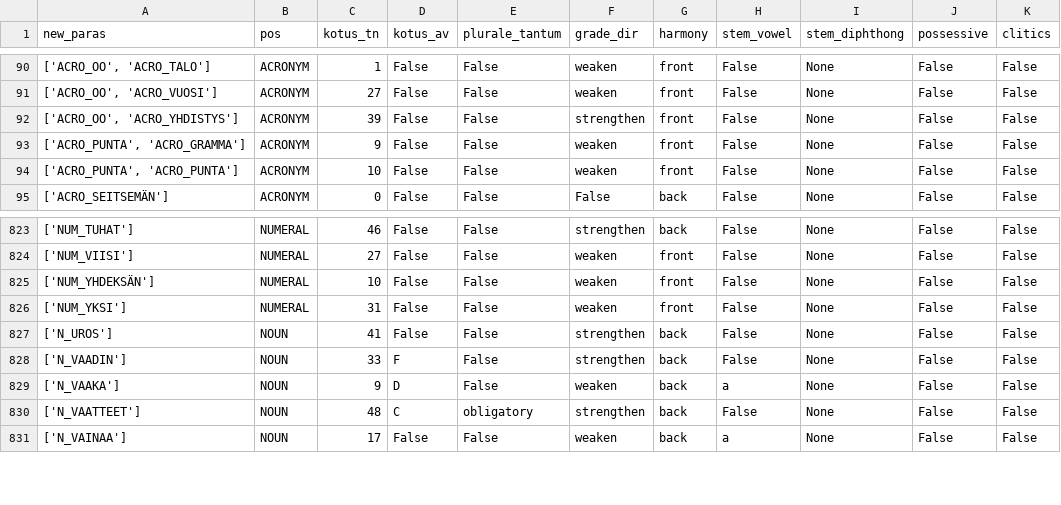
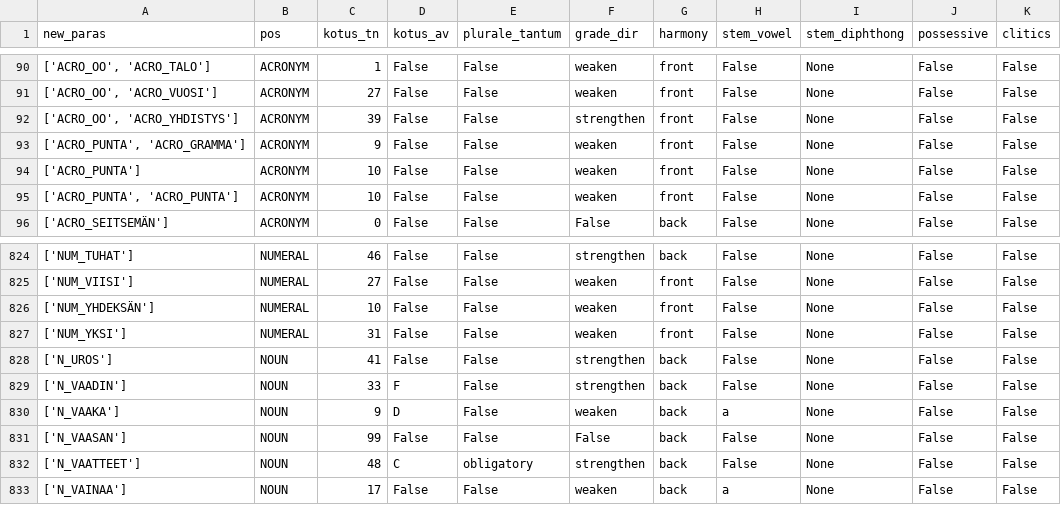
Before and after one commit to flammie/omorfi, a TSV file: src/lexical/attributes/paradigm-data.tsv, drawn as a sheet; only a part is shown, gaps mark what is left out; the diff names each change by its address in the sheet, - before the commit and + after, or states it on an @@ line.

Commit message:
Fix marginal uninflectable PropN paradigm -> N_VAASAN

```diff
--- a/src/lexical/attributes/paradigm-data.tsv
+++ b/src/lexical/attributes/paradigm-data.tsv
+row 94: ['ACRO_PUNTA'] | ACRONYM | 10 | False | False | weaken | front | False | None | False | False
+row 831: ['N_VAASAN'] | NOUN | 99 | False | False | False | back | False | None | False | False
```
Also changed, not shown: src/lexical/continuations/noun-stems.tsv.
